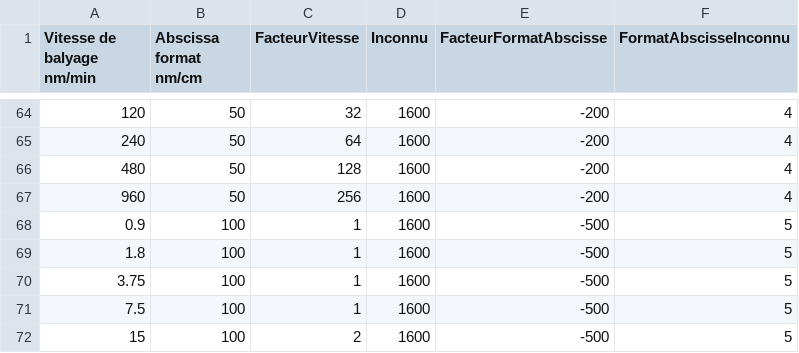
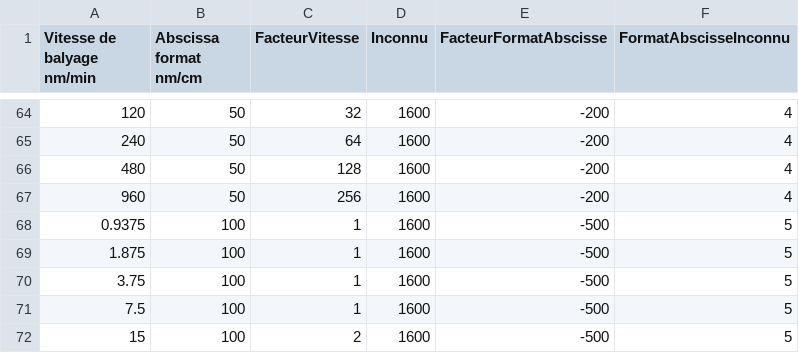
Before and after one commit to gaetanpinot/stageDrFischer, a CSV file: mesuresLambda/MesuresNmMinNmCm.csv, drawn as a sheet; only a part is shown, gaps mark what is left out.

Commit message:
cleanup du rapport lambda

```diff
--- a/mesuresLambda/MesuresNmMinNmCm.csv
+++ b/mesuresLambda/MesuresNmMinNmCm.csv
@@ -67,4 +67,4 @@ Vitesse de balyage nm/min,Abscissa format nm/cm,FacteurVitesse,Inconnu,FacteurFo
 960,50,256,1600,-200,4
-0.9,100,1,1600,-500,5
-1.8,100,1,1600,-500,5
+0.9375,100,1,1600,-500,5
+1.875,100,1,1600,-500,5
 3.75,100,1,1600,-500,5
```
Also changed, not shown: 3 other files.
